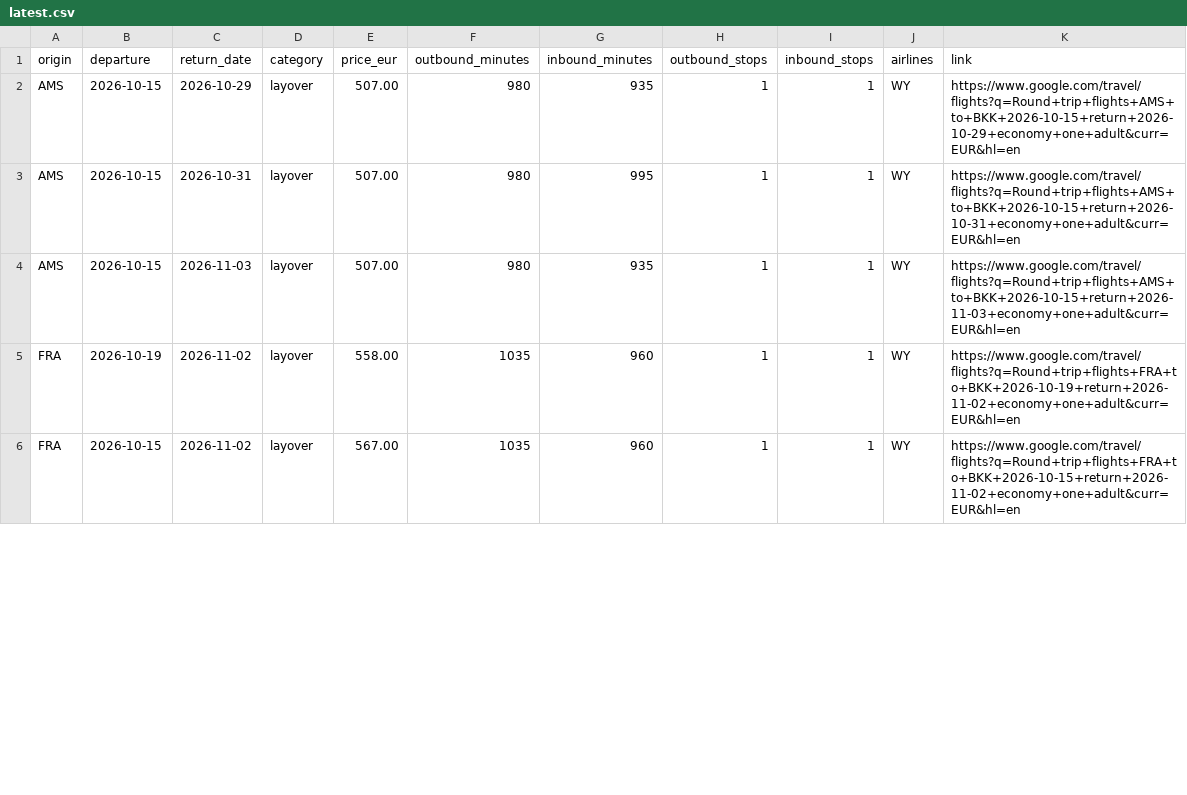
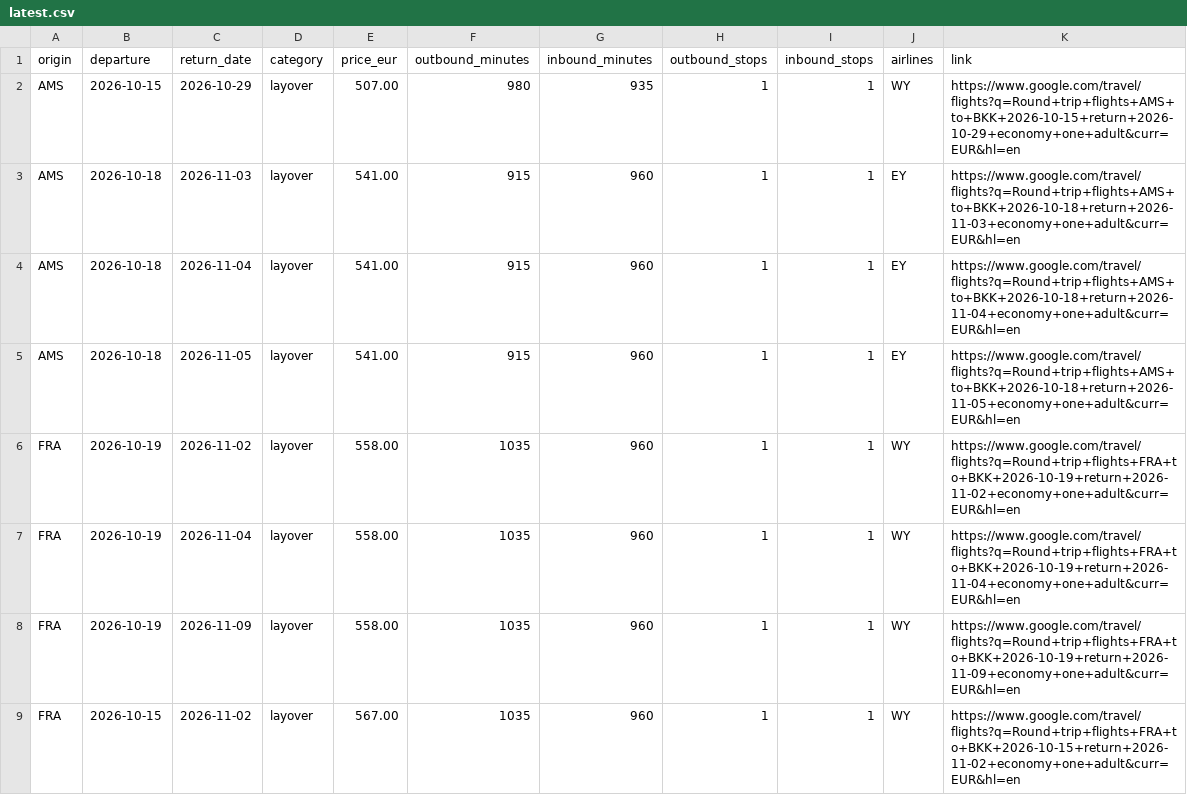
Before and after one commit to Fabiano225/flight-tracker, a CSV file: latest.csv, drawn as a sheet; only a part is shown; the diff covers the shown part only.

```diff
--- a/latest.csv
+++ b/latest.csv
@@ -2,5 +2,8 @@ origin,departure,return_date,category,price_eur,outbound_minutes,inbound_minutes
 AMS,2026-10-15,2026-10-29,layover,507.00,980,935,1,1,WY,https://www.google.com/travel/flights?q=Round+trip+flights+AMS+to+BKK+2026-10-15+return+2026-10-29+economy+one+adult&curr=EUR&hl=en
-AMS,2026-10-15,2026-10-31,layover,507.00,980,995,1,1,WY,https://www.google.com/travel/flights?q=Round+trip+flights+AMS+to+BKK+2026-10-15+return+2026-10-31+economy+one+adult&curr=EUR&hl=en
-AMS,2026-10-15,2026-11-03,layover,507.00,980,935,1,1,WY,https://www.google.com/travel/flights?q=Round+trip+flights+AMS+to+BKK+2026-10-15+return+2026-11-03+economy+one+adult&curr=EUR&hl=en
+AMS,2026-10-18,2026-11-03,layover,541.00,915,960,1,1,EY,https://www.google.com/travel/flights?q=Round+trip+flights+AMS+to+BKK+2026-10-18+return+2026-11-03+economy+one+adult&curr=EUR&hl=en
+AMS,2026-10-18,2026-11-04,layover,541.00,915,960,1,1,EY,https://www.google.com/travel/flights?q=Round+trip+flights+AMS+to+BKK+2026-10-18+return+2026-11-04+economy+one+adult&curr=EUR&hl=en
+AMS,2026-10-18,2026-11-05,layover,541.00,915,960,1,1,EY,https://www.google.com/travel/flights?q=Round+trip+flights+AMS+to+BKK+2026-10-18+return+2026-11-05+economy+one+adult&curr=EUR&hl=en
 FRA,2026-10-19,2026-11-02,layover,558.00,1035,960,1,1,WY,https://www.google.com/travel/flights?q=Round+trip+flights+FRA+to+BKK+2026-10-19+return+2026-11-02+economy+one+adult&curr=EUR&hl=en
+FRA,2026-10-19,2026-11-04,layover,558.00,1035,960,1,1,WY,https://www.google.com/travel/flights?q=Round+trip+flights+FRA+to+BKK+2026-10-19+return+2026-11-04+economy+one+adult&curr=EUR&hl=en
+FRA,2026-10-19,2026-11-09,layover,558.00,1035,960,1,1,WY,https://www.google.com/travel/flights?q=Round+trip+flights+FRA+to+BKK+2026-10-19+return+2026-11-09+economy+one+adult&curr=EUR&hl=en
 FRA,2026-10-15,2026-11-02,layover,567.00,1035,960,1,1,WY,https://www.google.com/travel/flights?q=Round+trip+flights+FRA+to+BKK+2026-10-15+return+2026-11-02+economy+one+adult&curr=EUR&hl=en
```
Also changed, not shown: 2 added rows, 5 removed rows and 23 edited cells elsewhere in this file, 3 other files.
